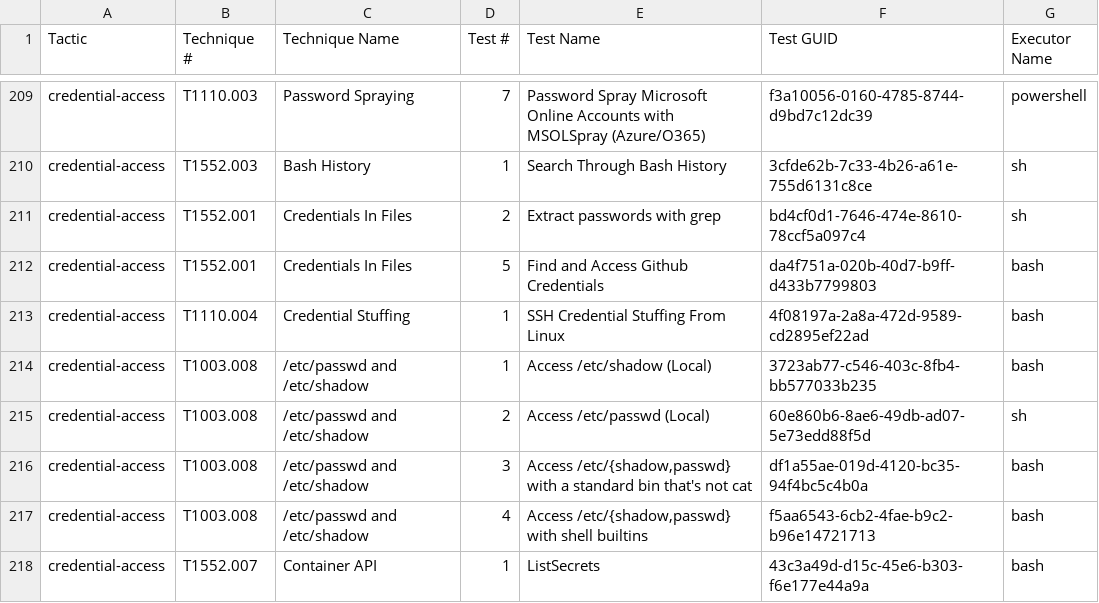
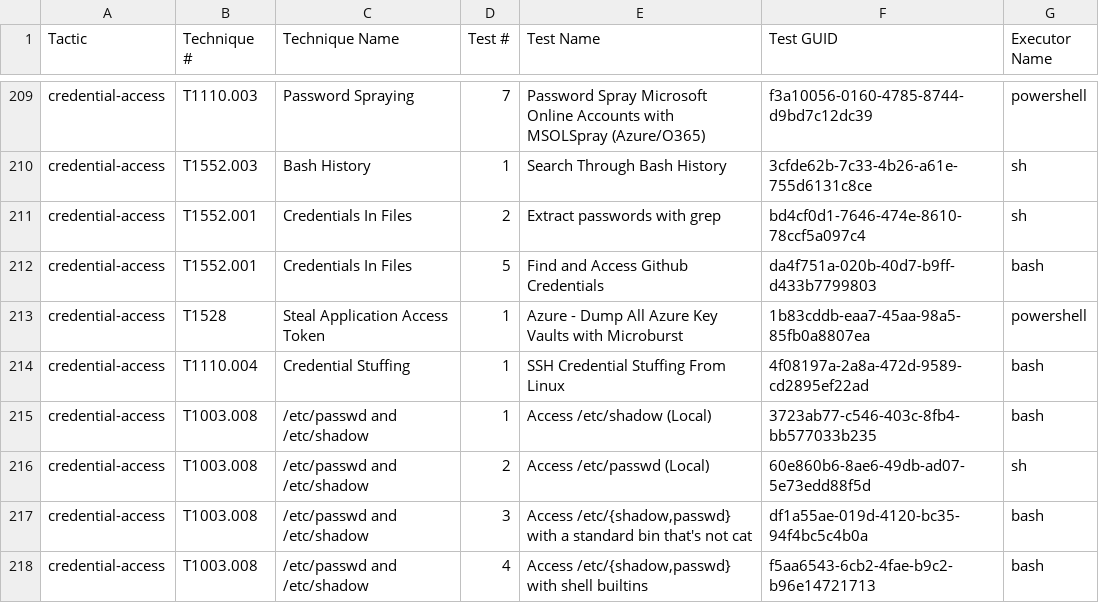
Before and after one commit to redcanaryco/atomic-red-team, a CSV file: atomics/Indexes/Indexes-CSV/linux-index.csv, drawn as a sheet; only a part is shown, gaps mark what is left out; the shorter side is filled out with more unchanged rows.

```diff
--- a/atomics/Indexes/Indexes-CSV/linux-index.csv
+++ b/atomics/Indexes/Indexes-CSV/linux-index.csv
@@ -212,2 +212,3 @@ credential-access,T1552.001,Credentials In Files,2,Extract passwords with grep,b
 credential-access,T1552.001,Credentials In Files,5,Find and Access Github Credentials,da4f751a-020b-40d7-b9ff-d433b7799803,bash
+credential-access,T1528,Steal Application Access Token,1,Azure - Dump All Azure Key Vaults with Microburst,1b83cddb-eaa7-45aa-98a5-85fb0a8807ea,powershell
 credential-access,T1110.004,Credential Stuffing,1,SSH Credential Stuffing From Linux,4f08197a-2a8a-472d-9589-cd2895ef22ad,bash
```
Also changed, not shown: atomics/Indexes/Indexes-CSV/index.csv, 10 other files.
